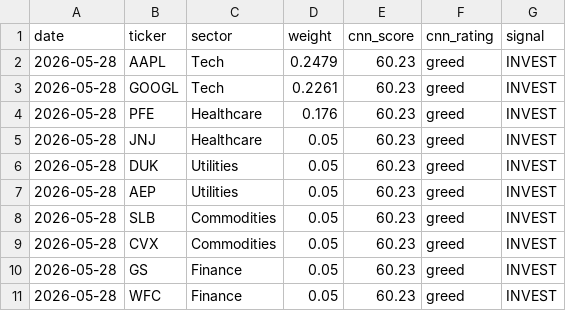
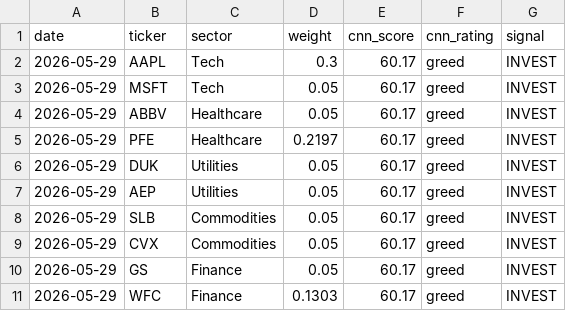
Before and after one commit to JAIDEEP-TRIP/portfolio-optimization, a CSV file: outputs/todays_allocation.csv, drawn as a sheet.

```diff
--- a/outputs/todays_allocation.csv
+++ b/outputs/todays_allocation.csv
@@ -1,11 +1,11 @@
 date,ticker,sector,weight,cnn_score,cnn_rating,signal
-2026-05-28,AAPL,Tech,0.2479,60.23,greed,INVEST
-2026-05-28,GOOGL,Tech,0.2261,60.23,greed,INVEST
-2026-05-28,PFE,Healthcare,0.176,60.23,greed,INVEST
-2026-05-28,JNJ,Healthcare,0.05,60.23,greed,INVEST
-2026-05-28,DUK,Utilities,0.05,60.23,greed,INVEST
-2026-05-28,AEP,Utilities,0.05,60.23,greed,INVEST
-2026-05-28,SLB,Commodities,0.05,60.23,greed,INVEST
-2026-05-28,CVX,Commodities,0.05,60.23,greed,INVEST
-2026-05-28,GS,Finance,0.05,60.23,greed,INVEST
-2026-05-28,WFC,Finance,0.05,60.23,greed,INVEST
+2026-05-29,AAPL,Tech,0.3,60.17,greed,INVEST
+2026-05-29,MSFT,Tech,0.05,60.17,greed,INVEST
+2026-05-29,ABBV,Healthcare,0.05,60.17,greed,INVEST
+2026-05-29,PFE,Healthcare,0.2197,60.17,greed,INVEST
+2026-05-29,DUK,Utilities,0.05,60.17,greed,INVEST
+2026-05-29,AEP,Utilities,0.05,60.17,greed,INVEST
+2026-05-29,SLB,Commodities,0.05,60.17,greed,INVEST
+2026-05-29,CVX,Commodities,0.05,60.17,greed,INVEST
+2026-05-29,GS,Finance,0.05,60.17,greed,INVEST
+2026-05-29,WFC,Finance,0.1303,60.17,greed,INVEST
```
Also changed, not shown: outputs/portfolio_values.csv, outputs/summary.csv, 5 other files.
